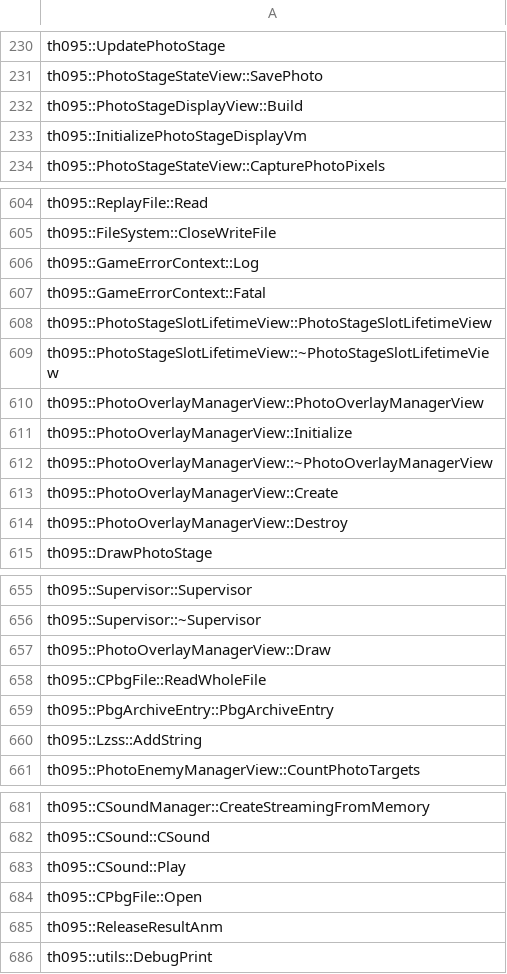
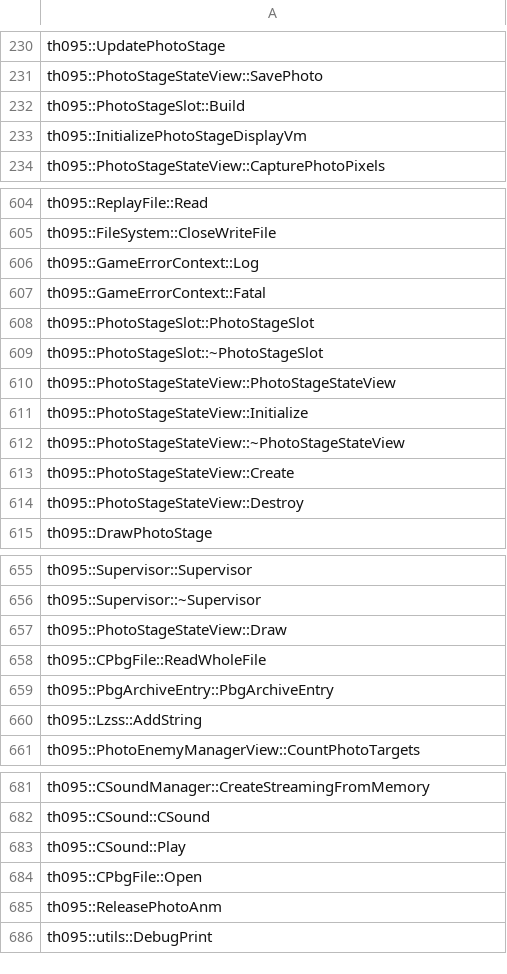
Before and after one commit to N0zoM1z0/th095, a CSV file: config/implemented.csv, drawn as a sheet; only a part is shown, gaps mark what is left out.

```diff
--- a/config/implemented.csv
+++ b/config/implemented.csv
@@ -231,3 +231,3 @@ th095::UpdatePhotoStage
 th095::PhotoStageStateView::SavePhoto
-th095::PhotoStageDisplayView::Build
+th095::PhotoStageSlot::Build
 th095::InitializePhotoStageDisplayVm
@@ -607,9 +607,9 @@ th095::GameErrorContext::Log
 th095::GameErrorContext::Fatal
-th095::PhotoStageSlotLifetimeView::PhotoStageSlotLifetimeView
-th095::PhotoStageSlotLifetimeView::~PhotoStageSlotLifetimeView
-th095::PhotoOverlayManagerView::PhotoOverlayManagerView
-th095::PhotoOverlayManagerView::Initialize
-th095::PhotoOverlayManagerView::~PhotoOverlayManagerView
-th095::PhotoOverlayManagerView::Create
-th095::PhotoOverlayManagerView::Destroy
+th095::PhotoStageSlot::PhotoStageSlot
+th095::PhotoStageSlot::~PhotoStageSlot
+th095::PhotoStageStateView::PhotoStageStateView
+th095::PhotoStageStateView::Initialize
+th095::PhotoStageStateView::~PhotoStageStateView
+th095::PhotoStageStateView::Create
+th095::PhotoStageStateView::Destroy
 th095::DrawPhotoStage
@@ -656,3 +656,3 @@ th095::Supervisor::Supervisor
 th095::Supervisor::~Supervisor
-th095::PhotoOverlayManagerView::Draw
+th095::PhotoStageStateView::Draw
 th095::CPbgFile::ReadWholeFile
@@ -684,3 +684,3 @@ th095::CSound::Play
 th095::CPbgFile::Open
-th095::ReleaseResultAnm
+th095::ReleasePhotoAnm
 th095::utils::DebugPrint
```
Also changed, not shown: config/functions.csv, config/known-symbols.csv, 17 other files.
